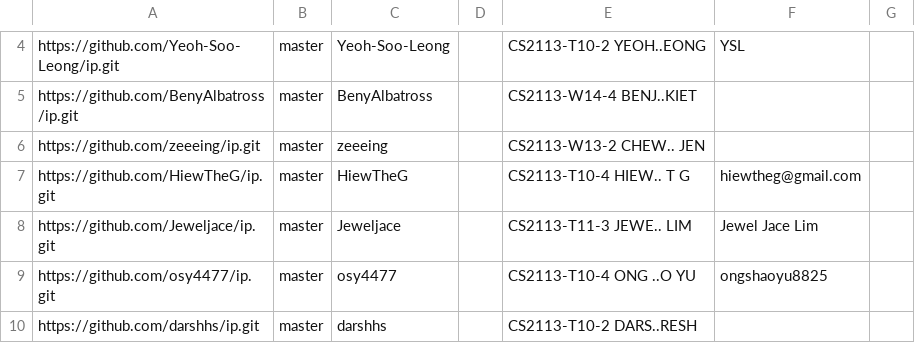
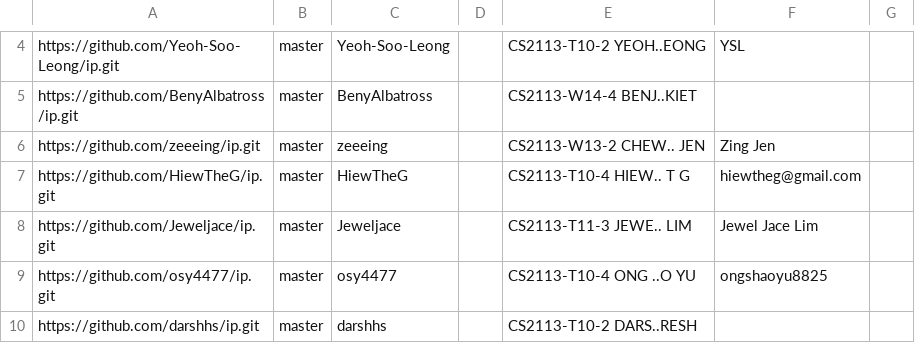
Before and after one commit to nus-cs2113-AY2526S1/ip-dashboard, a CSV file: config/author-config.csv, drawn as a sheet; only a part is shown, gaps mark what is left out.

Commit message:
Update configs

```diff
--- a/config/author-config.csv
+++ b/config/author-config.csv
@@ -5,3 +5,3 @@ https://github.com/Yeoh-Soo-Leong/ip.git,master,Yeoh-Soo-Leong,,CS2113-T10-2 YEO
 https://github.com/BenyAlbatross/ip.git,master,BenyAlbatross,,CS2113-W14-4 BENJ..KIET,,
-https://github.com/zeeeing/ip.git,master,zeeeing,,CS2113-W13-2 CHEW.. JEN,,
+https://github.com/zeeeing/ip.git,master,zeeeing,,CS2113-W13-2 CHEW.. JEN,Zing Jen,
 https://github.com/HiewTheG/ip.git,master,HiewTheG,,CS2113-T10-4 HIEW.. T G,hiewtheg@gmail.com,
```
